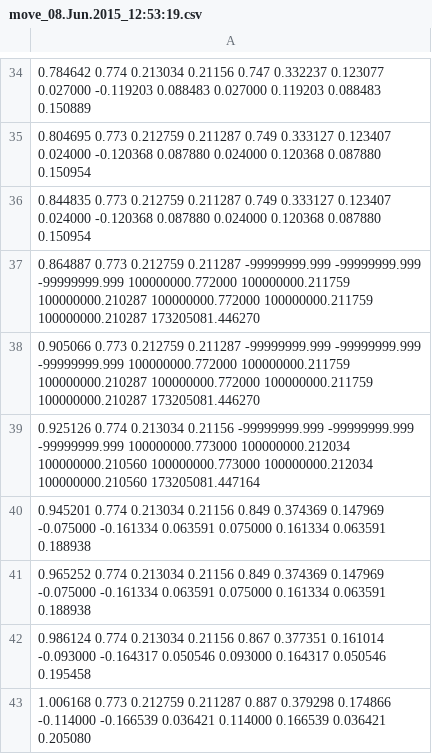
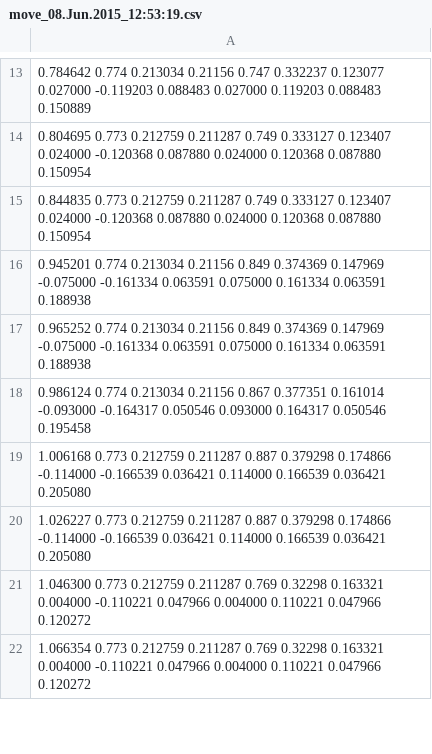
Before and after one commit to Morante-tech/phd-thesis-cgda, a CSV file: feature-selection/datasets/experiment1/clean/move_08.Jun.2015_12:53:19.csv, drawn as a sheet; only a part is shown, gaps mark what is left out; the shorter side is filled out with more unchanged rows; the diff covers the shown part only; the diff names each change by its address in the sheet, - before the commit and + after, or states it on an @@ line.

```diff
--- a/feature-selection/datasets/experiment1/clean/move_08.Jun.2015_12:53:19.csv
+++ b/feature-selection/datasets/experiment1/clean/move_08.Jun.2015_12:53:19.csv
-row 37: 0.864887 0.773 0.212759 0.211287 -99999999.999 -99999999.999 -99999999.999 100000000.772000 100000000.211759 100000000.210287 100000000.772000 100000000.211759 100000000.210287 173205081.446270
-row 38: 0.905066 0.773 0.212759 0.211287 -99999999.999 -99999999.999 -99999999.999 100000000.772000 100000000.211759 100000000.210287 100000000.772000 100000000.211759 100000000.210287 173205081.446270
-row 39: 0.925126 0.774 0.213034 0.21156 -99999999.999 -99999999.999 -99999999.999 100000000.773000 100000000.212034 100000000.210560 100000000.773000 100000000.212034 100000000.210560 173205081.447164
```
Also changed, not shown: 21 removed rows elsewhere in this file, feature-selection/datasets/experiment1/raw/move_08.Jun.2015_12:53:37.csv, 2 other files.
